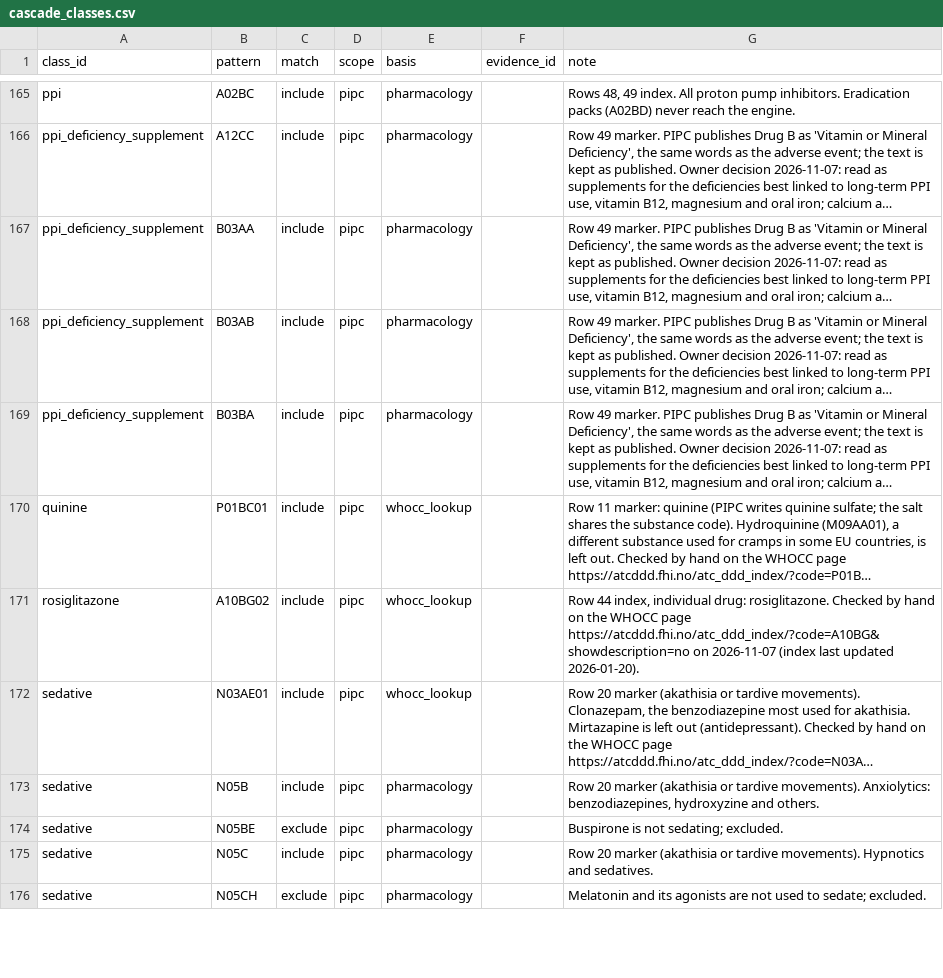
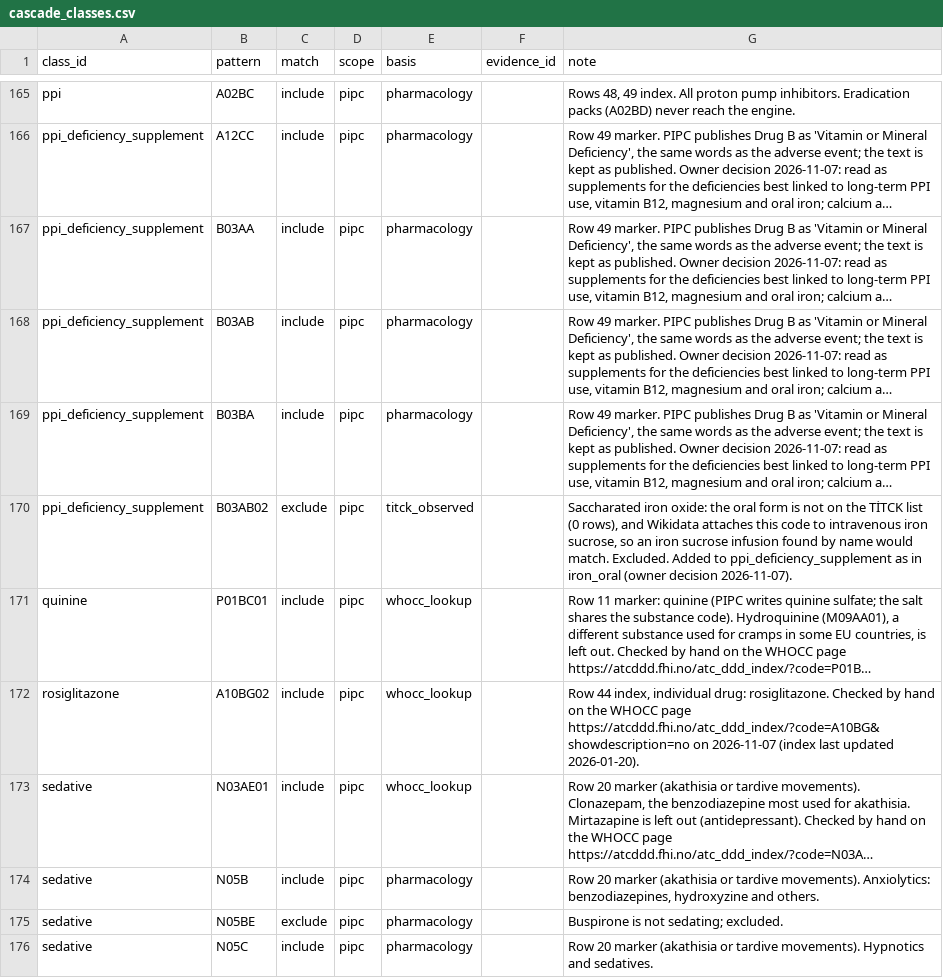
Before and after one commit to mikailustuner/janus, a CSV file: data/cascade_classes.csv, drawn as a sheet; only a part is shown, gaps mark what is left out; the shorter side is filled out with more unchanged rows; long unchanged cells end in …; the diff names each change by its address in the sheet, - before the commit and + after, or states it on an @@ line.

Commit message:
Owner review of synonym proposals: 102 synonyms, homeopathic products not checked, Janus key J1 dimenhydrinate, codeine abrupt-stop, B03AB02 exclusion

```diff
--- a/data/cascade_classes.csv
+++ b/data/cascade_classes.csv
+row 170: ppi_deficiency_supplement | B03AB02 | exclude | pipc | titck_observed |  | Saccharated iron oxide: the oral form is not on the TİTCK list (0 rows), and Wikidata attaches this code to intravenous iron sucrose, so an iron sucrose infusion found by name would match. Excluded. Added to ppi_deficiency_supplement as in iron_oral (owner decision 2026-11-07).
```
Also changed, not shown: data/abrupt_stop_classes.csv, 26 other files.
